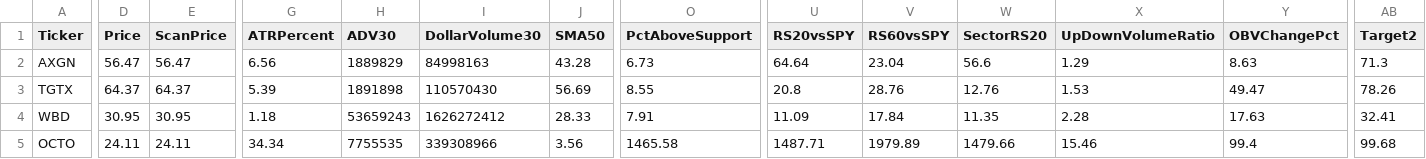
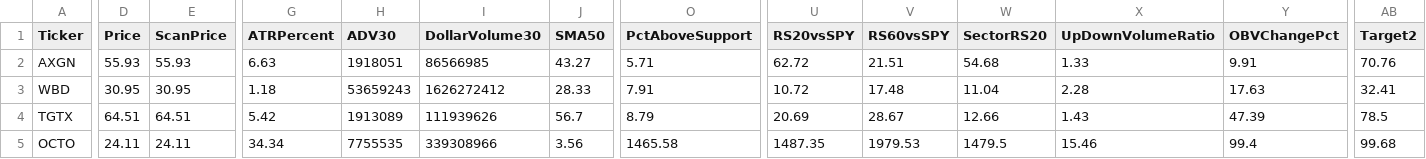
Before and after one commit to nryan63/stock-scanner-output, a CSV file: scanner_watchlist_v3.csv, drawn as a sheet; only a part is shown, gaps mark what is left out; removed rows and columns are numbered as before the commit, all else as after; rows hold the shown columns only; the diff covers the shown part only; the diff names each change by its address in the sheet, - before the commit and + after, or states it on an @@ line.

```diff
--- a/scanner_watchlist_v3.csv
+++ b/scanner_watchlist_v3.csv
-D2 (Price): 56.47
+D2 (Price): 55.93
-E2 (ScanPrice): 56.47
+E2 (ScanPrice): 55.93
-G2 (ATRPercent): 6.56
+G2 (ATRPercent): 6.63
-H2 (ADV30): 1889829
+H2 (ADV30): 1918051
-I2 (DollarVolume30): 84998163
+I2 (DollarVolume30): 86566985
-J2 (SMA50): 43.28
+J2 (SMA50): 43.27
-O2 (PctAboveSupport): 6.73
+O2 (PctAboveSupport): 5.71
-U2 (RS20vsSPY): 64.64
+U2 (RS20vsSPY): 62.72
-V2 (RS60vsSPY): 23.04
+V2 (RS60vsSPY): 21.51
-W2 (SectorRS20): 56.6
+W2 (SectorRS20): 54.68
-X2 (UpDownVolumeRatio): 1.29
+X2 (UpDownVolumeRatio): 1.33
-Y2 (OBVChangePct): 8.63
+Y2 (OBVChangePct): 9.91
-AB2 (Target2): 71.3
+AB2 (Target2): 70.76
-row 3: TGTX | 64.37 | 64.37 | 5.39 | 1891898 | 110570430 | 56.69 | 8.55 | 20.8 | 28.76 | 12.76 | 1.53 | 49.47 | 78.26
-U3 (RS20vsSPY): 11.09
+U3 (RS20vsSPY): 10.72
-V3 (RS60vsSPY): 17.84
+V3 (RS60vsSPY): 17.48
-W3 (SectorRS20): 11.35
+W3 (SectorRS20): 11.04
+row 4: TGTX | 64.51 | 64.51 | 5.42 | 1913089 | 111939626 | 56.7 | 8.79 | 20.69 | 28.67 | 12.66 | 1.43 | 47.39 | 78.5
-U5 (RS20vsSPY): 1487.71
+U5 (RS20vsSPY): 1487.35
-V5 (RS60vsSPY): 1979.89
+V5 (RS60vsSPY): 1979.53
-W5 (SectorRS20): 1479.66
+W5 (SectorRS20): 1479.5
```
Also changed, not shown: 6 edited cells elsewhere in this file, scanner_qualifiers_v3.csv, scanner_results_v3.csv, 1 other file.
